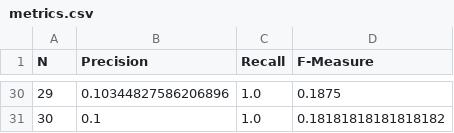
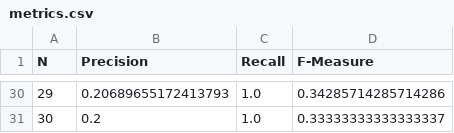
Before and after one commit to m21ark/pri, a CSV file: solr/evaluation/queries/global5/metrics/metrics.csv, drawn as a sheet; only a part is shown, gaps mark what is left out; the diff covers the shown part only.

```diff
--- a/solr/evaluation/queries/global5/metrics/metrics.csv
+++ b/solr/evaluation/queries/global5/metrics/metrics.csv
@@ -30,2 +30,2 @@ N,Precision,Recall,F-Measure
-29,0.10344827586206896,1.0,0.1875
-30,0.1,1.0,0.18181818181818182
+29,0.20689655172413793,1.0,0.34285714285714286
+30,0.2,1.0,0.33333333333333337
```
Also changed, not shown: 79 edited cells elsewhere in this file, solr/evaluation/queries/global3/metrics/metrics.csv, 12 other files.
